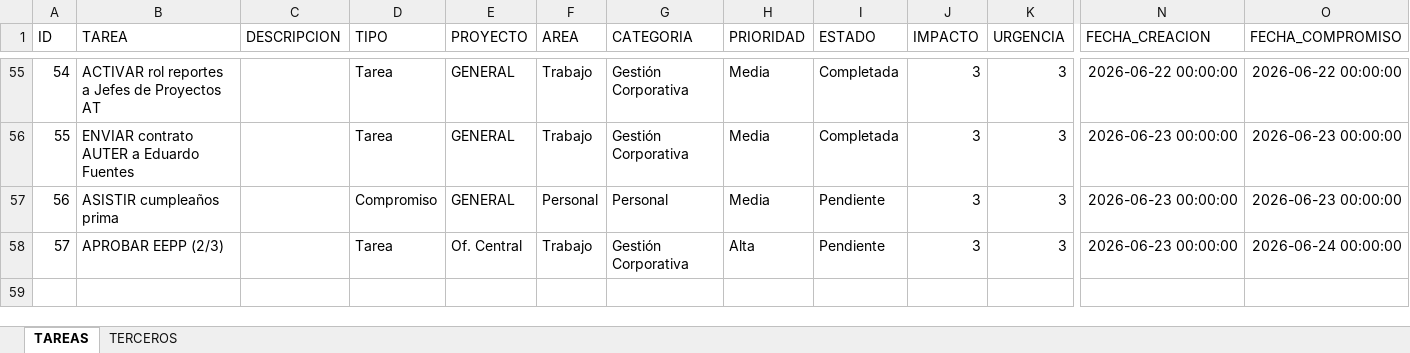
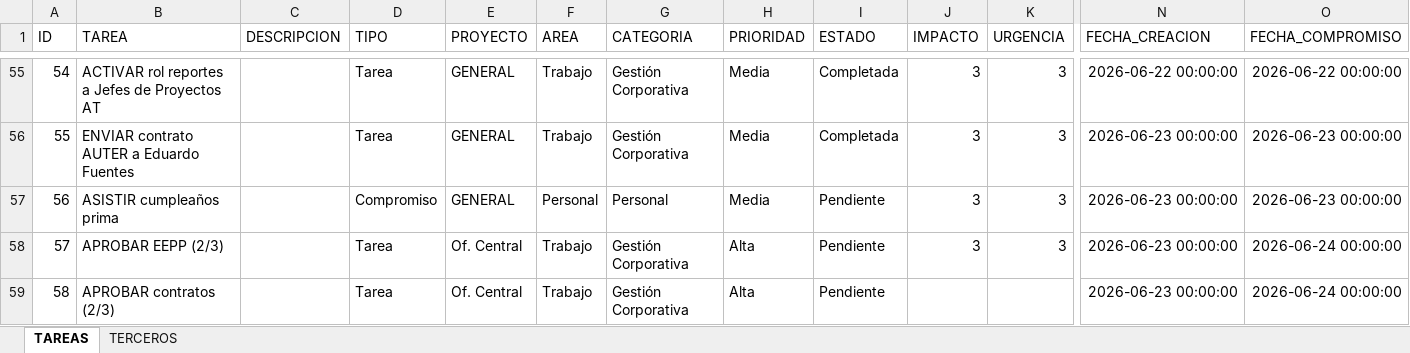
Before and after one commit to Jochoa27/jochoa-tareas, an Excel workbook: TAREAS_JOCHOA.xlsx, sheet TAREAS, drawn as a sheet; only a part is shown, gaps mark what is left out; values as stored, in another font and other column widths than the file's, no borders; rows hold the shown columns only; the diff names each change by its address in the sheet, - before the commit and + after, or states it on an @@ line.

Commit message:
update: tareas actualizadas desde app (23/06 15:14)

```diff
--- a/TAREAS_JOCHOA.xlsx (sheet TAREAS)
+++ b/TAREAS_JOCHOA.xlsx (sheet TAREAS)
+row 59: 58 | APROBAR contratos (2/3) |  | Tarea | Of. Central | Trabajo | Gestión Corporativa | Alta | Pendiente |  |  | 2026-06-23 00:00:00 | 2026-06-24 00:00:00
```
